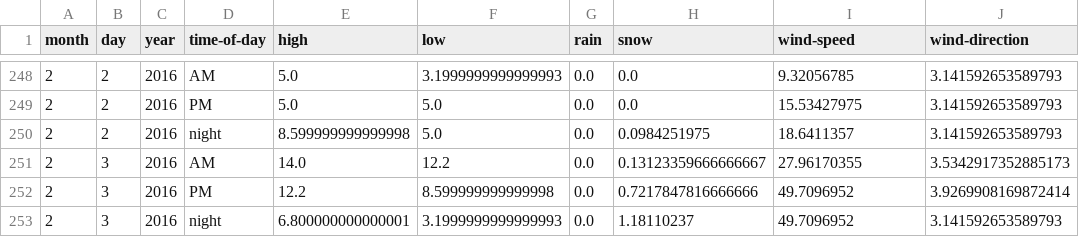
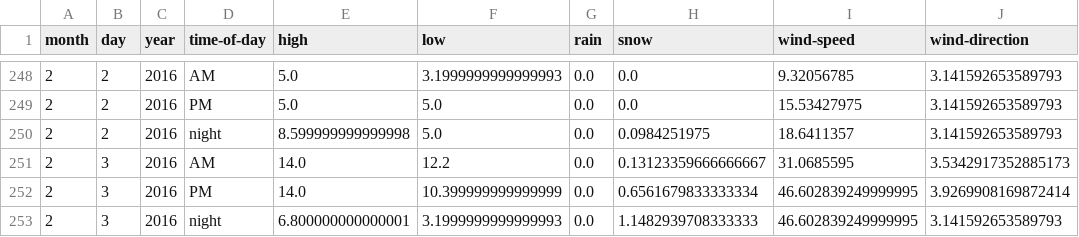
Before and after one commit to psathyrella/weatherhistory, a CSV file: mtwx/Mount-Rainier-3500.csv, drawn as a sheet; only a part is shown, gaps mark what is left out.

```diff
--- a/mtwx/Mount-Rainier-3500.csv
+++ b/mtwx/Mount-Rainier-3500.csv
@@ -250,4 +250,4 @@ month,day,year,time-of-day,high,low,rain,snow,wind-speed,wind-direction
 2,2,2016,night,8.599999999999998,5.0,0.0,0.0984251975,18.6411357,3.141592653589793
-2,3,2016,AM,14.0,12.2,0.0,0.13123359666666667,27.96170355,3.5342917352885173
-2,3,2016,PM,12.2,8.599999999999998,0.0,0.7217847816666666,49.7096952,3.9269908169872414
-2,3,2016,night,6.800000000000001,3.1999999999999993,0.0,1.18110237,49.7096952,3.141592653589793
+2,3,2016,AM,14.0,12.2,0.0,0.13123359666666667,31.0685595,3.5342917352885173
+2,3,2016,PM,14.0,10.399999999999999,0.0,0.6561679833333334,46.602839249999995,3.9269908169872414
+2,3,2016,night,6.800000000000001,3.1999999999999993,0.0,1.1482939708333333,46.602839249999995,3.141592653589793
```
Also changed, not shown: mtwx/Mount-Darwin-4216.csv, mtwx/Mount-Rainier-4392.csv, 30 other files.
